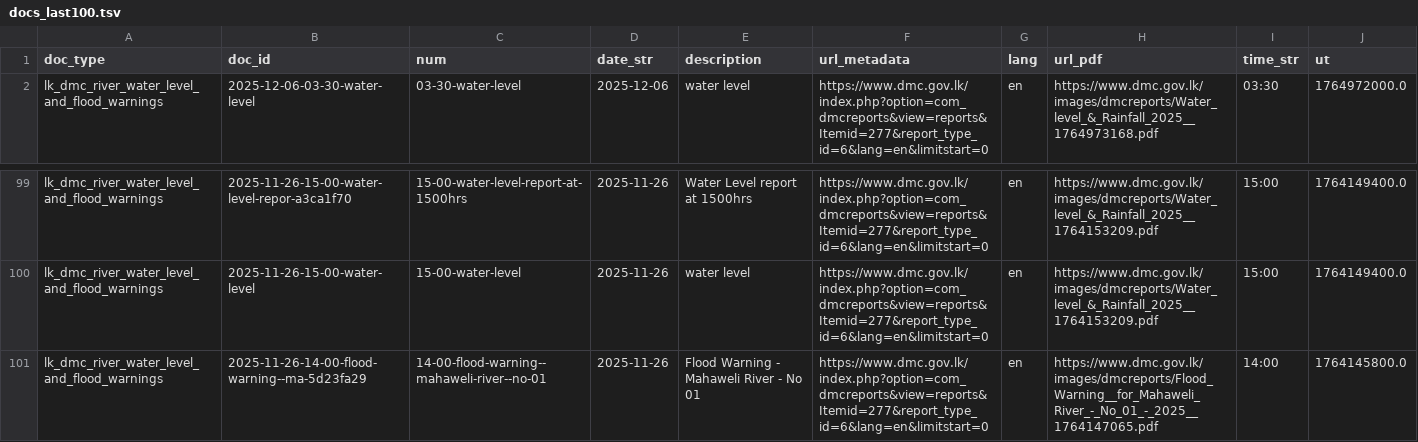
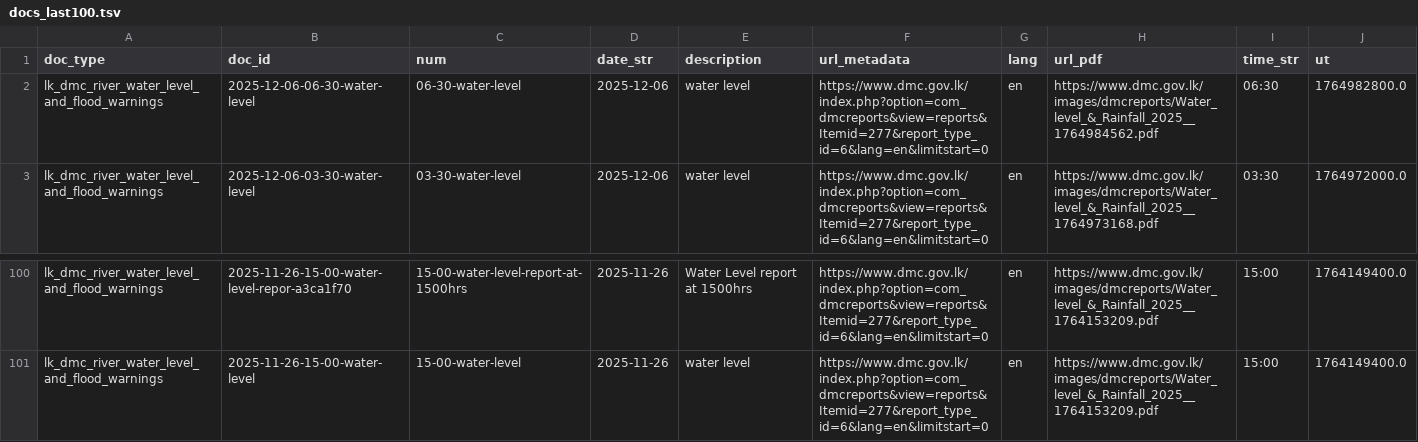
Before and after one commit to nuuuwan/lk_dmc_vis, a TSV file: data/docs_last100.tsv, drawn as a sheet; only a part is shown, gaps mark what is left out; removed rows and columns are numbered as before the commit, all else as after; the diff names each change by its address in the sheet, - before the commit and + after, or states it on an @@ line.

```diff
--- a/data/docs_last100.tsv
+++ b/data/docs_last100.tsv
+row 2: lk_dmc_river_water_level_and_flood_warnings | 2025-12-06-06-30-water-level | 06-30-water-level | 2025-12-06 | water level | https://www.dmc.gov.lk/index.php?option=com_dmcreports&view=reports&Itemid=277&report_type_id=6&lang=en&limitstart=0 | en | https://www.dmc.gov.lk/images/dmcreports/Water_level_&_Rainfall_2025__1764984562.pdf | 06:30 | 1764982800.0
-row 101: lk_dmc_river_water_level_and_flood_warnings | 2025-11-26-14-00-flood-warning--ma-5d23fa29 | 14-00-flood-warning--mahaweli-river--no-01 | 2025-11-26 | Flood Warning - Mahaweli River - No 01 | https://www.dmc.gov.lk/index.php?option=com_dmcreports&view=reports&Itemid=277&report_type_id=6&lang=en&limitstart=0 | en | https://www.dmc.gov.lk/images/dmcreports/Flood_Warning__for_Mahaweli_River_-_No_01_-_2025__1764147065.pdf | 14:00 | 1764145800.0
```
Also changed, not shown: 2 other files.
